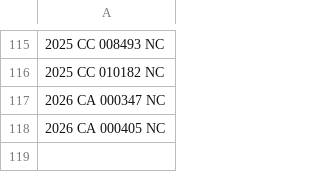
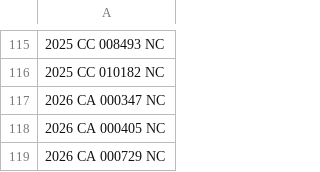
Before and after one commit to figlesias7/realforeclose-sarasota, a CSV file: data/all_seen.csv, drawn as a sheet; only a part is shown, gaps mark what is left out.

```diff
--- a/data/all_seen.csv
+++ b/data/all_seen.csv
@@ -118 +118,2 @@
 2026 CA 000405 NC
+2026 CA 000729 NC
```
Also changed, not shown: data/event_log.csv, 3 other files.
